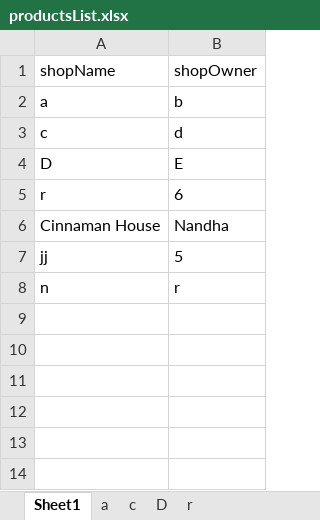
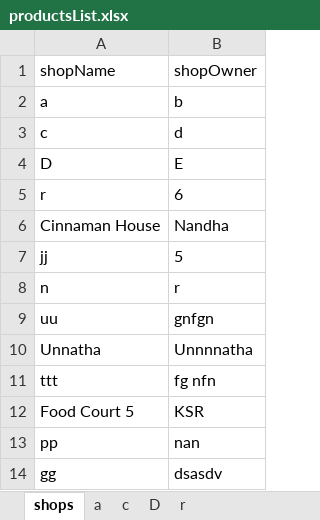
Before and after one commit to Boopathy133/Shop2, an Excel workbook: backend/data/productsList.xlsx, sheet shops, drawn as a sheet; values as stored, in another font and other column widths than the file's, no borders; the diff names each change by its address in the sheet, - before the commit and + after, or states it on an @@ line.

```diff
--- a/backend/data/productsList.xlsx (sheet shops)
+++ b/backend/data/productsList.xlsx (sheet shops)
-sheet tab: Sheet1
+sheet tab: shops
+row 9: uu | gnfgn
+row 10: Unnatha | Unnnnatha
+row 11: ttt | fg nfn
+row 12: Food Court 5 | KSR
+row 13: pp | nan
+row 14: gg | dsasdv
```
Also changed, not shown: sheet Cinnaman House, other sheet tabs, backend/data/student-database.xlsx, 9 other files.
